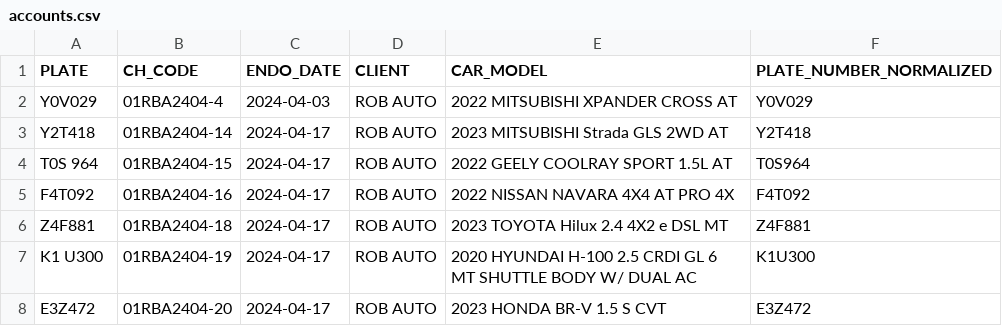
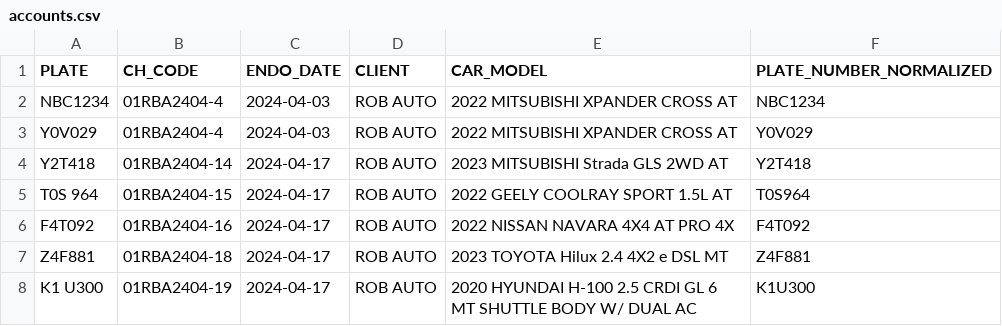
Before and after one commit to texxensolution/alpr-fastapi-backend, a CSV file: data/accounts.csv, drawn as a sheet; only a part is shown; the shorter side is filled out with more unchanged rows; the diff names each change by its address in the sheet, - before the commit and + after, or states it on an @@ line.

```diff
--- a/data/accounts.csv
+++ b/data/accounts.csv
+row 2: NBC1234 | 01RBA2404-4 | 2024-04-03 | ROB AUTO | 2022 MITSUBISHI XPANDER CROSS AT | NBC1234
```
Also changed, not shown: 16 other files.
